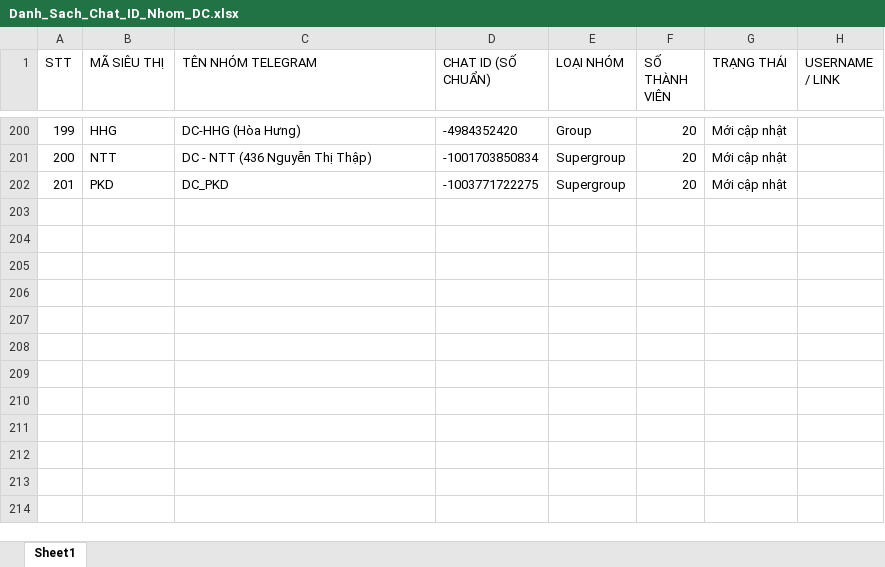
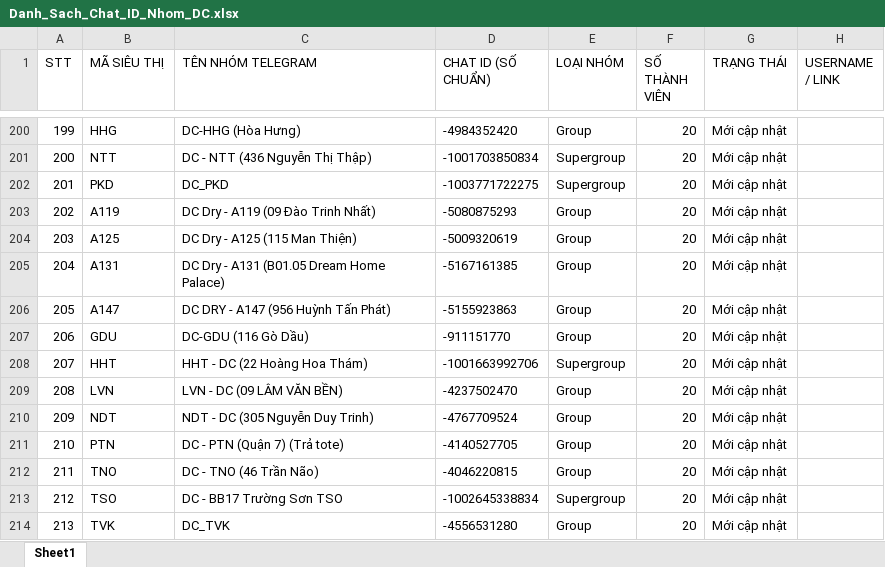
Before and after one commit to aresphamha/Doi_Soat_Dong_Mat, an Excel workbook: Danh_Sach_Chat_ID_Nhom_DC.xlsx, sheet Sheet1, drawn as a sheet; only a part is shown, gaps mark what is left out; values as stored, in another font and other column widths than the file's, no borders; the diff names each change by its address in the sheet, - before the commit and + after, or states it on an @@ line.

Commit message:
Cap nhat 12 Chat ID Kho Kho moi va nang cap Smart Cache len phien ban 20261031_V4_DC_12ST

```diff
--- a/Danh_Sach_Chat_ID_Nhom_DC.xlsx (sheet Sheet1)
+++ b/Danh_Sach_Chat_ID_Nhom_DC.xlsx (sheet Sheet1)
+row 203: 202 | A119 | DC Dry - A119 (09 Đào Trinh Nhất) | -5080875293 | Group | 20 | Mới cập nhật
+row 204: 203 | A125 | DC Dry - A125 (115 Man Thiện) | -5009320619 | Group | 20 | Mới cập nhật
+row 205: 204 | A131 | DC Dry - A131 (B01.05 Dream Home Palace) | -5167161385 | Group | 20 | Mới cập nhật
+row 206: 205 | A147 | DC DRY - A147 (956 Huỳnh Tấn Phát) | -5155923863 | Group | 20 | Mới cập nhật
+row 207: 206 | GDU | DC-GDU (116 Gò Dầu) | -911151770 | Group | 20 | Mới cập nhật
+row 208: 207 | HHT | HHT - DC (22 Hoàng Hoa Thám) | -1001663992706 | Supergroup | 20 | Mới cập nhật
+row 209: 208 | LVN | LVN - DC (09 LÂM VĂN BỀN) | -4237502470 | Group | 20 | Mới cập nhật
+row 210: 209 | NDT | NDT - DC (305 Nguyễn Duy Trinh) | -4767709524 | Group | 20 | Mới cập nhật
+row 211: 210 | PTN | DC - PTN (Quận 7) (Trả tote) | -4140527705 | Group | 20 | Mới cập nhật
+row 212: 211 | TNO | DC - TNO (46 Trần Não) | -4046220815 | Group | 20 | Mới cập nhật
+row 213: 212 | TSO | DC - BB17 Trường Sơn TSO | -1002645338834 | Supergroup | 20 | Mới cập nhật
+row 214: 213 | TVK | DC_TVK | -4556531280 | Group | 20 | Mới cập nhật
```
Also changed, not shown: 6 other files.
